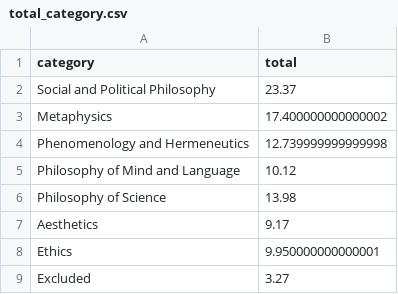
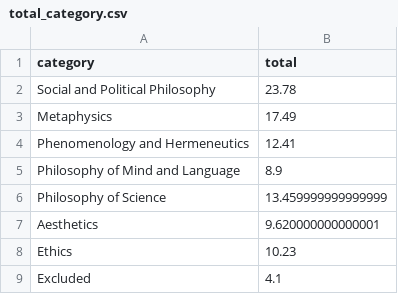
Before and after one commit to marcosfanton/stm_filobr, a CSV file: dados/total_category.csv, drawn as a sheet.

```diff
--- a/dados/total_category.csv
+++ b/dados/total_category.csv
@@ -1,9 +1,9 @@
 category,total
-Social and Political Philosophy,23.37
-Metaphysics,17.400000000000002
-Phenomenology and Hermeneutics,12.739999999999998
-Philosophy of Mind and Language,10.12
-Philosophy of Science,13.98
-Aesthetics,9.17
-Ethics,9.950000000000001
-Excluded,3.27
+Social and Political Philosophy,23.78
+Metaphysics,17.49
+Phenomenology and Hermeneutics,12.41
+Philosophy of Mind and Language,8.9
+Philosophy of Science,13.459999999999999
+Aesthetics,9.620000000000001
+Ethics,10.23
+Excluded,4.1
```
Also changed, not shown: dados/evolucao_categorias.csv, 33 other files.
